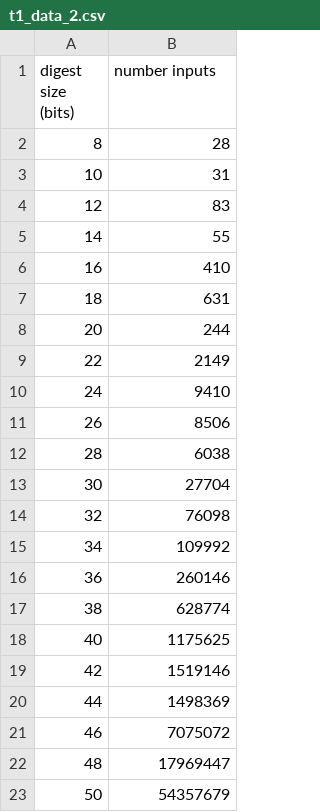
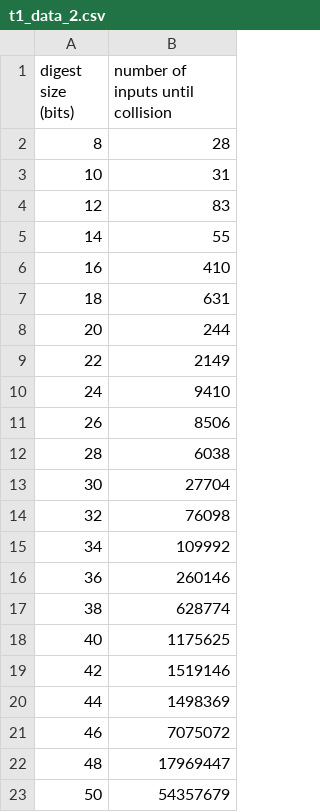
Before and after one commit to dkim157/assignment4, a CSV file: t1_data_2.csv, drawn as a sheet.

```diff
--- a/t1_data_2.csv
+++ b/t1_data_2.csv
@@ -1,2 +1,2 @@
-digest size (bits),number inputs
+digest size (bits), number of inputs until collision
 8,28
```
Also changed, not shown: 2 other files.
